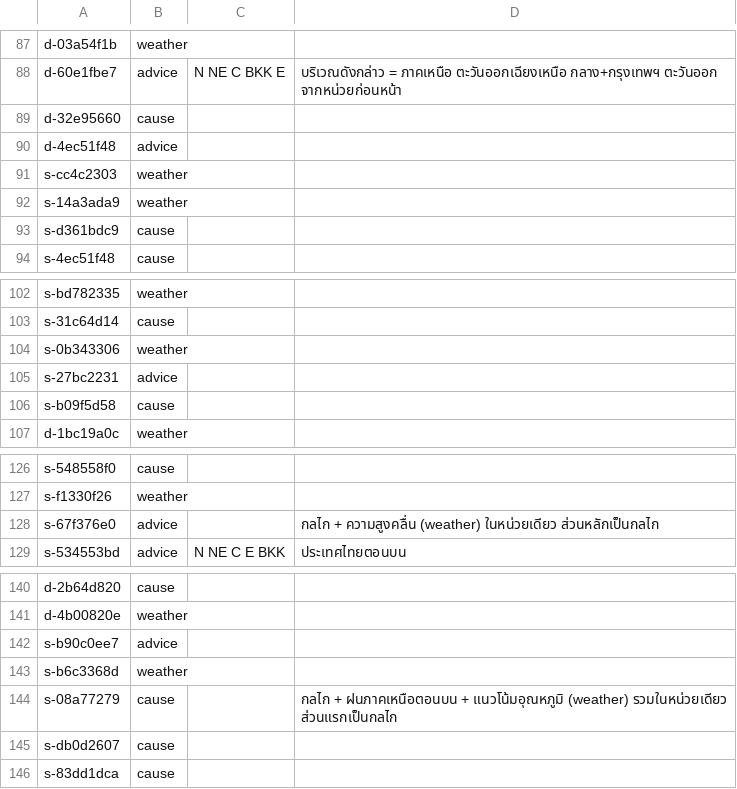
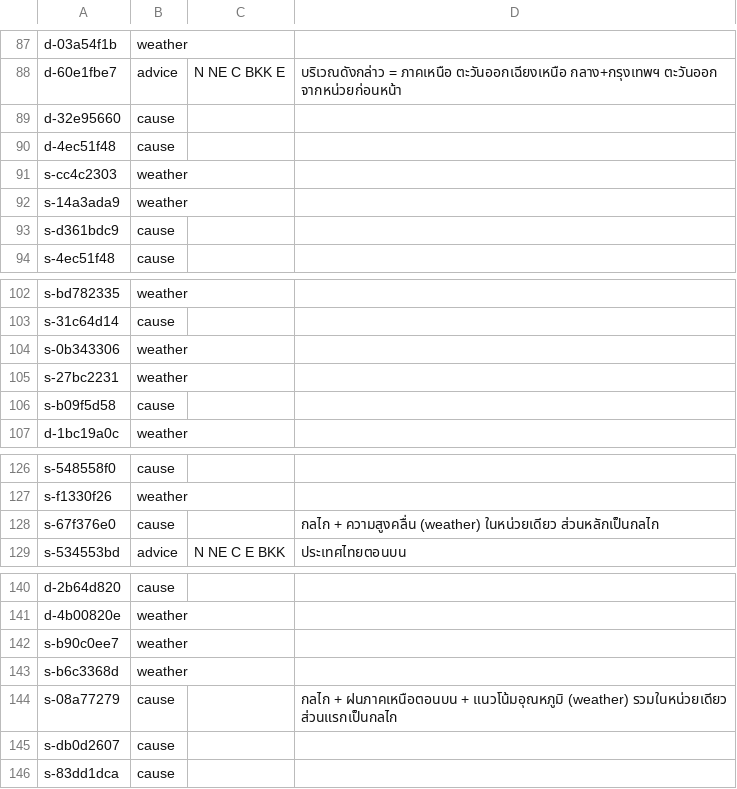
Before and after one commit to IdeaMee/tmd-plain-forecast, a TSV file: data/labeled/agent_labels.tsv, drawn as a sheet; only a part is shown, gaps mark what is left out.

Commit message:
Fix 4 mislabeled rows after reviewing the whole set

```diff
--- a/data/labeled/agent_labels.tsv
+++ b/data/labeled/agent_labels.tsv
@@ -89,3 +89,3 @@ d-60e1fbe7	advice	N NE C BKK E	"บริเวณดังกล่าว" =
 d-32e95660	cause		
-d-4ec51f48	advice		
+d-4ec51f48	cause		
 s-cc4c2303	weather		
@@ -104,3 +104,3 @@ s-31c64d14	cause
 s-0b343306	weather		
-s-27bc2231	advice		
+s-27bc2231	weather		
 s-b09f5d58	cause		
@@ -127,3 +127,3 @@ s-548558f0	cause
 s-f1330f26	weather		
-s-67f376e0	advice		กลไก + ความสูงคลื่น (weather) ในหน่วยเดียว ส่วนหลักเป็นกลไก
+s-67f376e0	cause		กลไก + ความสูงคลื่น (weather) ในหน่วยเดียว ส่วนหลักเป็นกลไก
 s-534553bd	advice	N NE C E BKK	ประเทศไทยตอนบน
@@ -141,3 +141,3 @@ d-2b64d820	cause
 d-4b00820e	weather		
-s-b90c0ee7	advice		
+s-b90c0ee7	weather		
 s-b6c3368d	weather		
```
